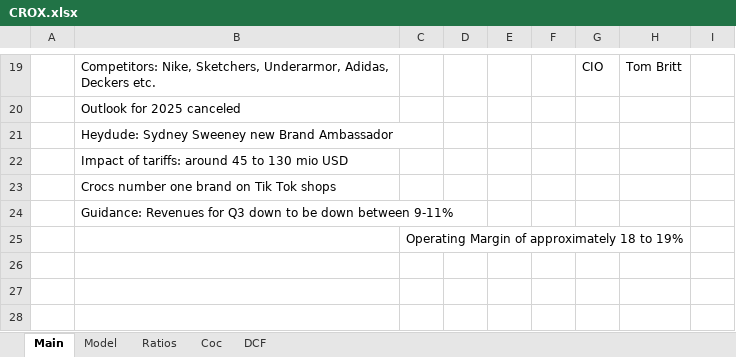
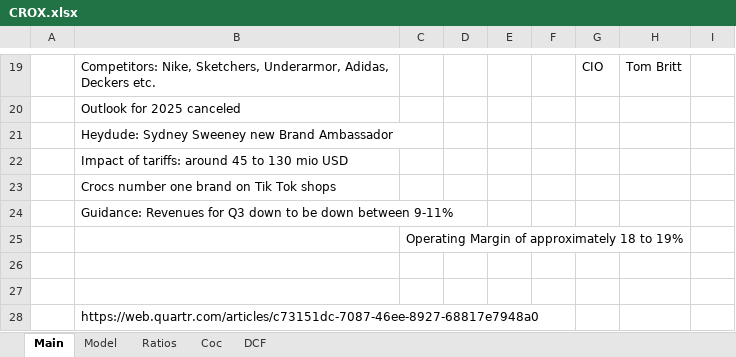
Before and after one commit to oscarsettje/Models, an Excel workbook: CROX.xlsx, sheet Main, drawn as a sheet; only a part is shown, gaps mark what is left out; values as stored, in another font and other column widths than the file's, no borders; charts and pictures not drawn; the diff names each change by its address in the sheet, - before the commit and + after, or states it on an @@ line.

```diff
--- a/CROX.xlsx (sheet Main)
+++ b/CROX.xlsx (sheet Main)
+row 26: (empty)
+row 27: (empty)
+row 28:  | https://web.quartr.com/articles/c73151dc-7087-46ee-8927-68817e7948a0
```
Also changed, not shown: sheet DCF, GOOS.xlsx, ONON.xlsx, 5 other files.
